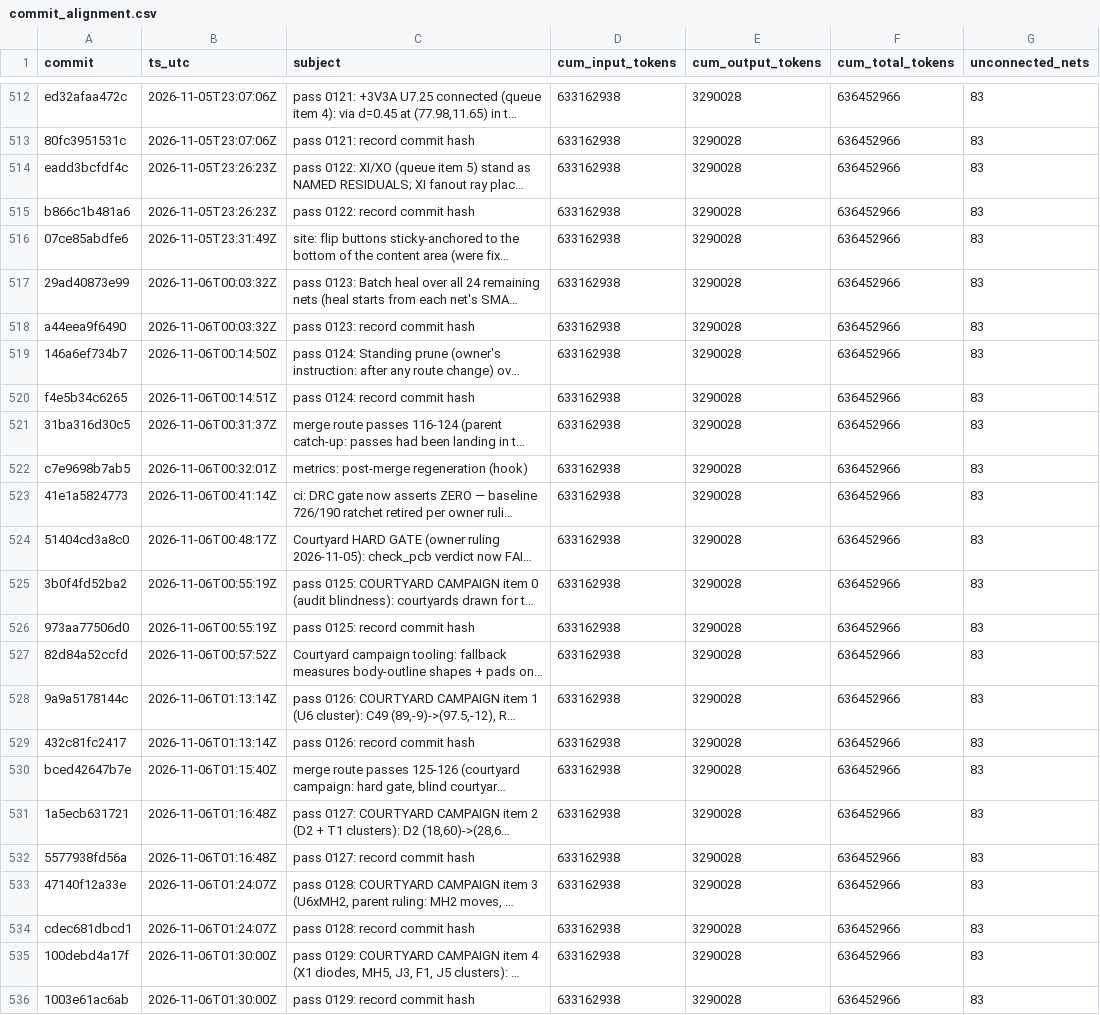
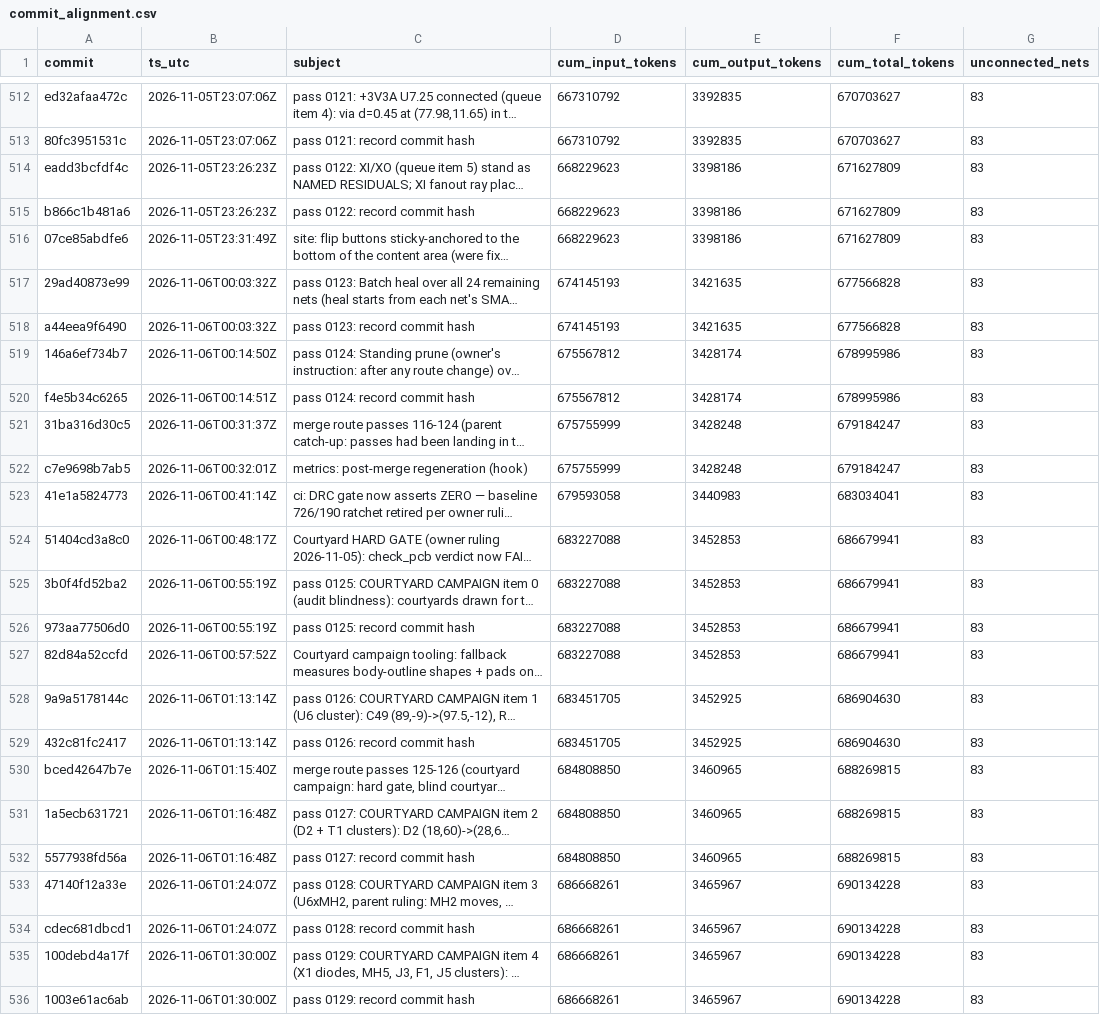
Before and after one commit to sneakers-the-rat/lvds-receiver-official, a CSV file: metrics/commit_alignment.csv, drawn as a sheet; only a part is shown, gaps mark what is left out; long unchanged cells end in …; the diff covers the shown part only; the diff names each change by its address in the sheet, - before the commit and + after, or states it on an @@ line.

```diff
--- a/metrics/commit_alignment.csv
+++ b/metrics/commit_alignment.csv
-D512:D513 (cum_input_tokens): 633162938
+D512:D513 (cum_input_tokens): 667310792
-E512:E513 (cum_output_tokens): 3290028
+E512:E513 (cum_output_tokens): 3392835
-F512:F513 (cum_total_tokens): 636452966
+F512:F513 (cum_total_tokens): 670703627
-D514:D516 (cum_input_tokens): 633162938
+D514:D516 (cum_input_tokens): 668229623
-E514:E516 (cum_output_tokens): 3290028
+E514:E516 (cum_output_tokens): 3398186
-F514:F516 (cum_total_tokens): 636452966
+F514:F516 (cum_total_tokens): 671627809
-D517:D518 (cum_input_tokens): 633162938
+D517:D518 (cum_input_tokens): 674145193
-E517:E518 (cum_output_tokens): 3290028
+E517:E518 (cum_output_tokens): 3421635
-F517:F518 (cum_total_tokens): 636452966
+F517:F518 (cum_total_tokens): 677566828
-D519:D520 (cum_input_tokens): 633162938
+D519:D520 (cum_input_tokens): 675567812
-E519:E520 (cum_output_tokens): 3290028
+E519:E520 (cum_output_tokens): 3428174
-F519:F520 (cum_total_tokens): 636452966
+F519:F520 (cum_total_tokens): 678995986
-D521:D522 (cum_input_tokens): 633162938
+D521:D522 (cum_input_tokens): 675755999
-E521:E522 (cum_output_tokens): 3290028
+E521:E522 (cum_output_tokens): 3428248
-F521:F522 (cum_total_tokens): 636452966
+F521:F522 (cum_total_tokens): 679184247
-D523 (cum_input_tokens): 633162938
+D523 (cum_input_tokens): 679593058
-E523 (cum_output_tokens): 3290028
+E523 (cum_output_tokens): 3440983
-F523 (cum_total_tokens): 636452966
+F523 (cum_total_tokens): 683034041
-D524:D527 (cum_input_tokens): 633162938
+D524:D527 (cum_input_tokens): 683227088
-E524:E527 (cum_output_tokens): 3290028
+E524:E527 (cum_output_tokens): 3452853
-F524:F527 (cum_total_tokens): 636452966
+F524:F527 (cum_total_tokens): 686679941
-D528:D529 (cum_input_tokens): 633162938
+D528:D529 (cum_input_tokens): 683451705
-E528:E529 (cum_output_tokens): 3290028
+E528:E529 (cum_output_tokens): 3452925
-F528:F529 (cum_total_tokens): 636452966
+F528:F529 (cum_total_tokens): 686904630
-D530:D532 (cum_input_tokens): 633162938
+D530:D532 (cum_input_tokens): 684808850
-E530:E532 (cum_output_tokens): 3290028
+E530:E532 (cum_output_tokens): 3460965
-F530:F532 (cum_total_tokens): 636452966
+F530:F532 (cum_total_tokens): 688269815
-D533:D536 (cum_input_tokens): 633162938
+D533:D536 (cum_input_tokens): 686668261
-E533:E536 (cum_output_tokens): 3290028
+E533:E536 (cum_output_tokens): 3465967
-F533:F536 (cum_total_tokens): 636452966
+F533:F536 (cum_total_tokens): 690134228
```
Also changed, not shown: 1 added row and 69 edited cells elsewhere in this file, metrics/agents.csv, metrics/cost_summary.csv, 3 other files.
